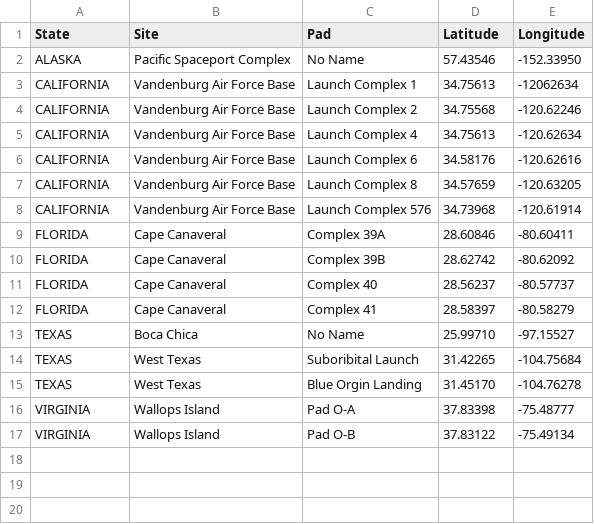
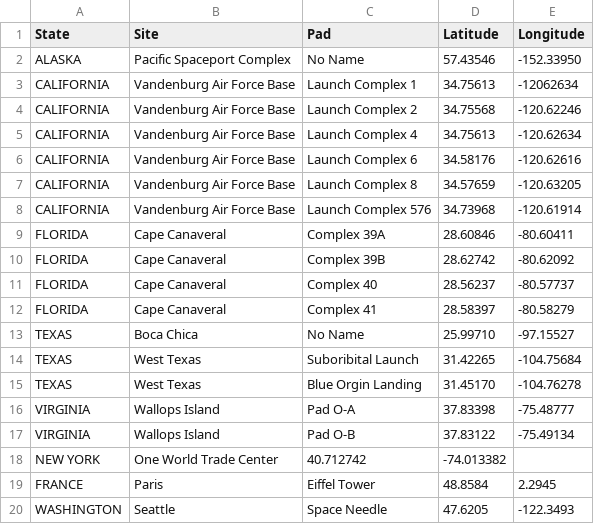
Before and after one commit to petiesmo/G-Moore, a CSV file: static/sites.csv, drawn as a sheet; the diff names each change by its address in the sheet, - before the commit and + after, or states it on an @@ line.

```diff
--- a/static/sites.csv
+++ b/static/sites.csv
+row 18: NEW YORK | One World Trade Center | 40.712742 | -74.013382
+row 19: FRANCE | Paris | Eiffel Tower | 48.8584 | 2.2945
+row 20: WASHINGTON | Seattle | Space Needle | 47.6205 | -122.3493
```
Also changed, not shown: 1 other file.
